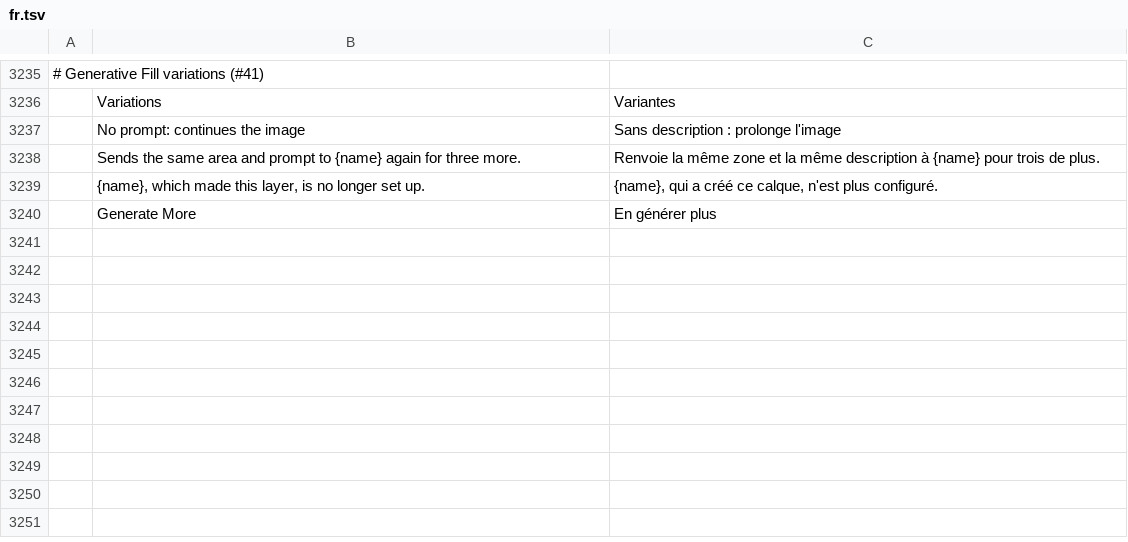
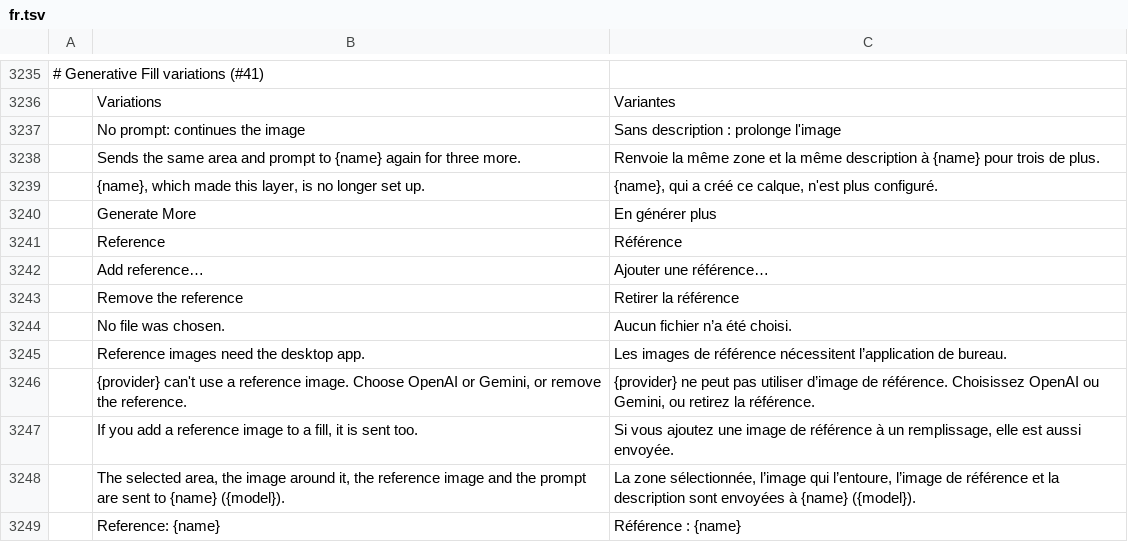
Before and after one commit to nickallain/photocraft, a TSV file: crates/ui-egui/src/i18n/fr.tsv, drawn as a sheet; only a part is shown, gaps mark what is left out; the diff names each change by its address in the sheet, - before the commit and + after, or states it on an @@ line.

```diff
--- a/crates/ui-egui/src/i18n/fr.tsv
+++ b/crates/ui-egui/src/i18n/fr.tsv
+row 3241:  | Reference | Référence
+row 3242:  | Add reference… | Ajouter une référence…
+row 3243:  | Remove the reference | Retirer la référence
+row 3244:  | No file was chosen. | Aucun fichier n’a été choisi.
+row 3245:  | Reference images need the desktop app. | Les images de référence nécessitent l’application de bureau.
+row 3246:  | {provider} can't use a reference image. Choose OpenAI or Gemini, or remove the reference. | {provider} ne peut pas utiliser d’image de référence. Choisissez OpenAI ou Gemini, ou retirez la référence.
+row 3247:  | If you add a reference image to a fill, it is sent too. | Si vous ajoutez une image de référence à un remplissage, elle est aussi envoyée.
+row 3248:  | The selected area, the image around it, the reference image and the prompt are sent to {name} ({model}). | La zone sélectionnée, l’image qui l’entoure, l’image de référence et la description sont envoyées à {name} ({model}).
+row 3249:  | Reference: {name} | Référence : {name}
```
Also changed, not shown: crates/ui-egui/src/i18n/el.tsv, crates/ui-egui/src/i18n/hu.tsv, 19 other files.
